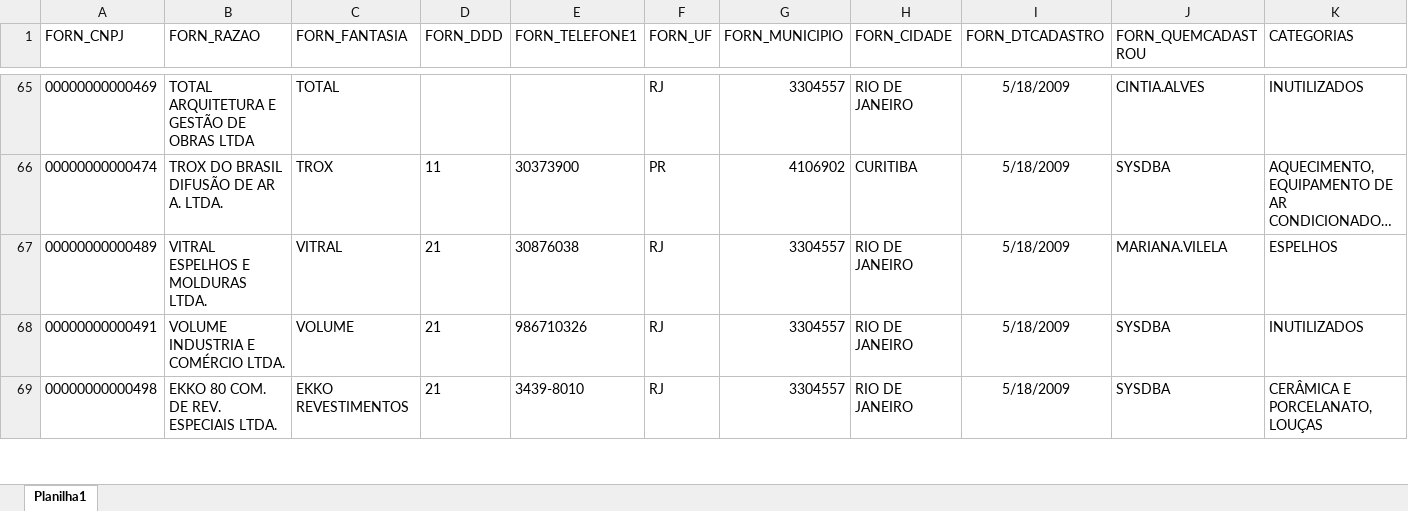
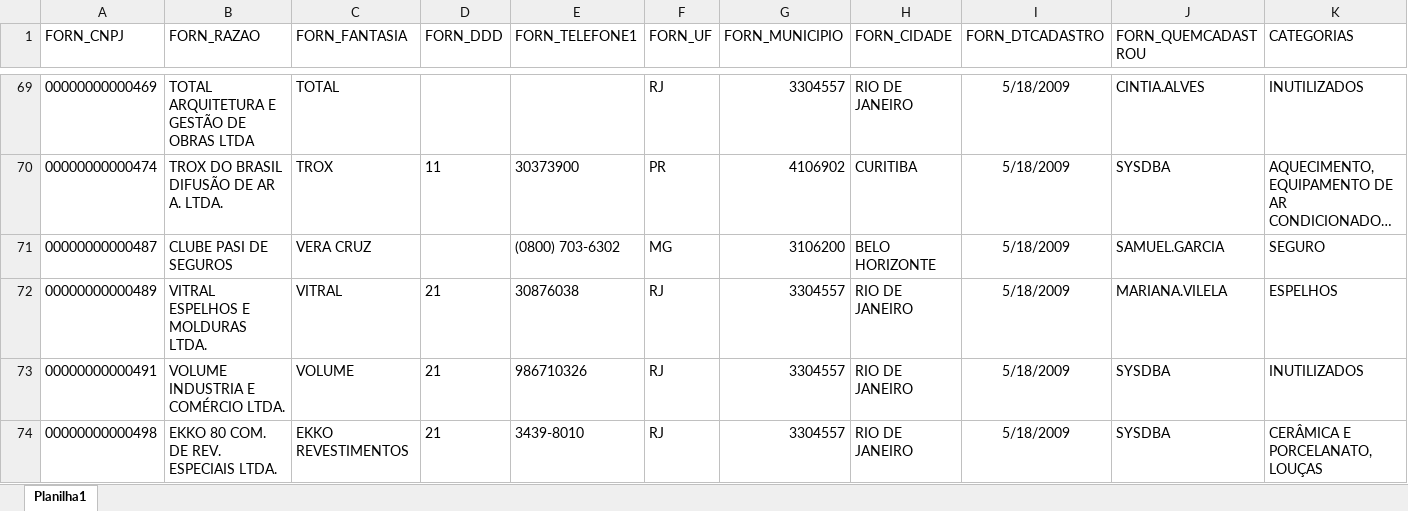
Before and after one commit to Mgiglio98/Indicadores_Suprimentos, an Excel workbook: FornecedoresAtivos.xlsx, sheet Planilha1, drawn as a sheet; only a part is shown, gaps mark what is left out; long unchanged cells end in …; values as stored, in another font and other column widths than the file's, no borders; the diff covers the shown part only; the diff names each change by its address in the sheet, - before the commit and + after, or states it on an @@ line.

```diff
--- a/FornecedoresAtivos.xlsx (sheet Planilha1)
+++ b/FornecedoresAtivos.xlsx (sheet Planilha1)
+row 71: 00000000000487 | CLUBE PASI DE SEGUROS | VERA CRUZ |  | (0800) 703-6302 | MG | 3106200 | BELO HORIZONTE | 5/18/2009 | SAMUEL.GARCIA | SEGURO
```
Also changed, not shown: 18 added rows elsewhere in this sheet.
